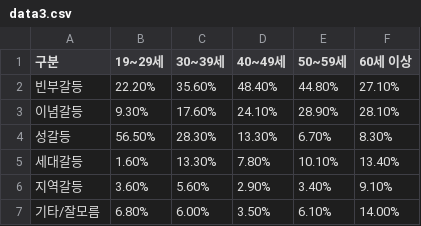
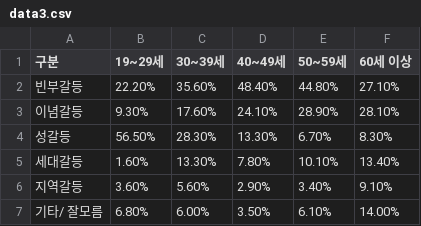
Before and after one commit to parti-coop/data-micro-public-view, a CSV file: data/data3.csv, drawn as a sheet.

Commit message:
data3.csv 범례 띄어쓰기

```diff
--- a/data/data3.csv
+++ b/data/data3.csv
@@ -6,2 +6,2 @@
 지역갈등,3.60%,5.60%,2.90%,3.40%,9.10%
-기타/잘모름,6.80%,6.00%,3.50%,6.10%,14.00%
+기타/ 잘모름,6.80%,6.00%,3.50%,6.10%,14.00%
```
